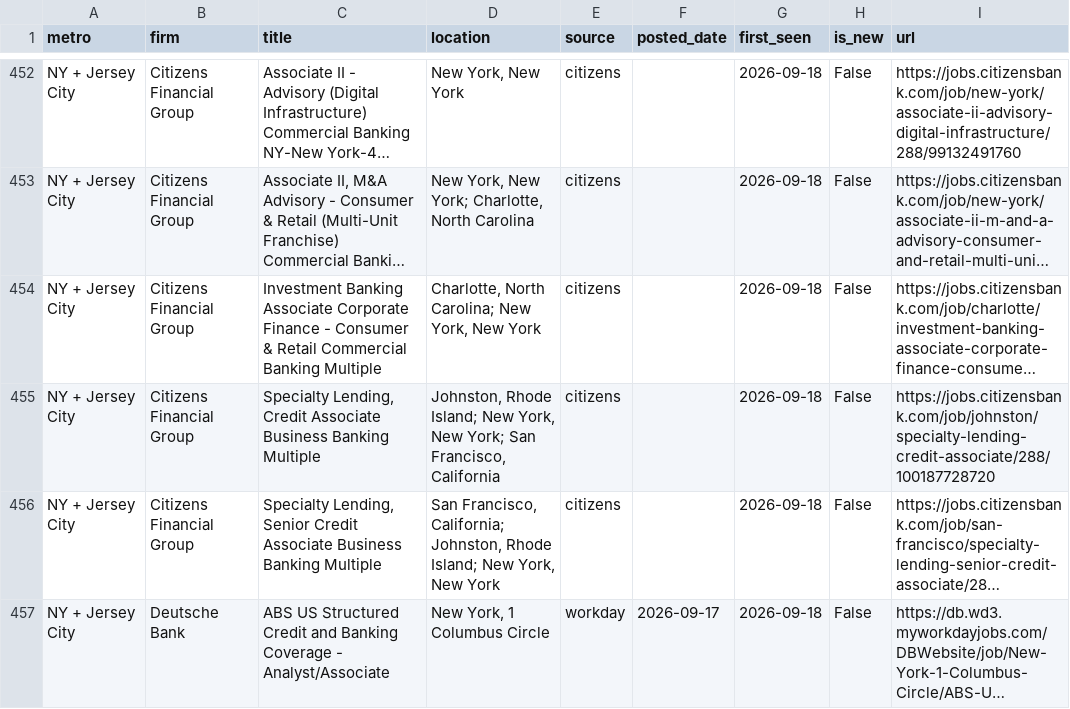
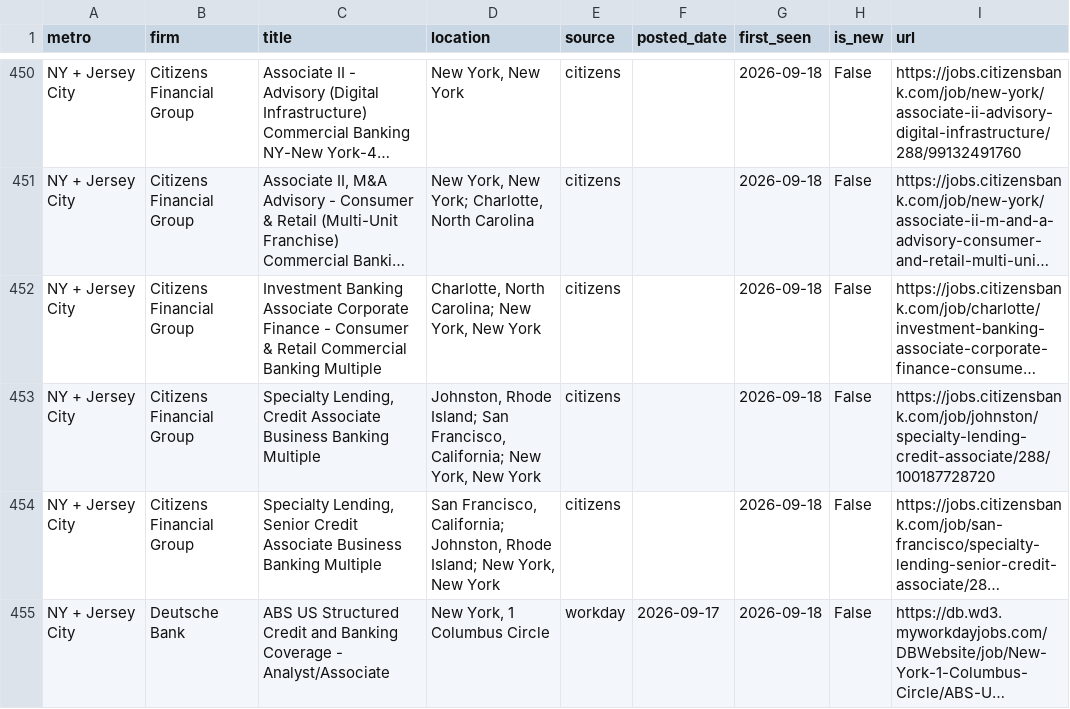
Before and after one commit to nakuljadeja08/Street-Watch, a CSV file: street_watch_jobs.csv, drawn as a sheet; only a part is shown, gaps mark what is left out; long unchanged cells end in …; addresses are those after the commit; the diff covers the shown part only; the diff names each change by its address in the sheet, - before the commit and + after, or states it on an @@ line.

```diff
--- a/street_watch_jobs.csv
+++ b/street_watch_jobs.csv
-D453 (location): …Rhode Island; New York, New York; San Francisco, California
+D453 (location): …Rhode Island; San Francisco, California; New York, New York
```
Also changed, not shown: 9 added rows, 6 removed rows and 6 edited cells elsewhere in this file, 2 other files.
